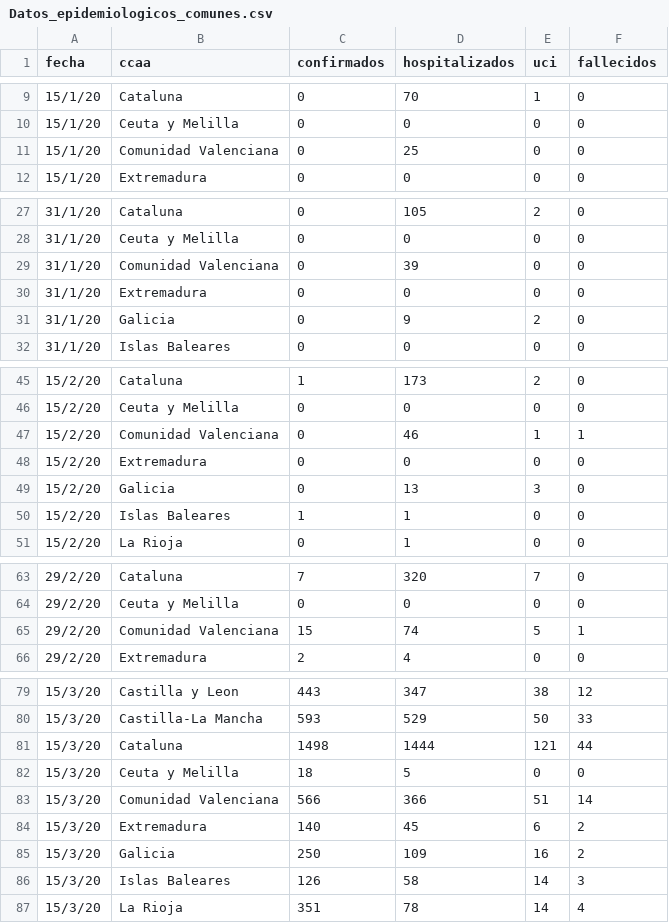
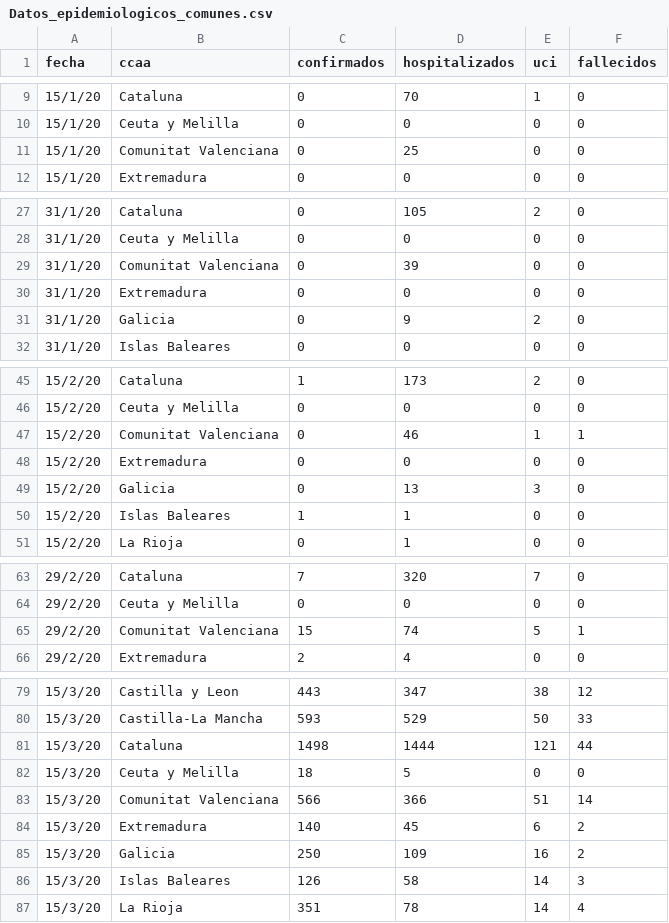
Before and after one commit to TFM-BigData-COVID19/BUILDING_DATABASE, a CSV file: Datos_epidemiologicos_comunes.csv, drawn as a sheet; only a part is shown, gaps mark what is left out; the diff covers the shown part only.

Commit message:
Add files via upload

```diff
--- a/Datos_epidemiologicos_comunes.csv
+++ b/Datos_epidemiologicos_comunes.csv
@@ -10,3 +10,3 @@ fecha;ccaa;confirmados;hospitalizados;uci;fallecidos
 15/1/20;Ceuta y Melilla;0;0;0;0
-15/1/20;Comunidad Valenciana;0;25;0;0
+15/1/20;Comunitat Valenciana;0;25;0;0
 15/1/20;Extremadura;0;0;0;0
@@ -28,3 +28,3 @@ fecha;ccaa;confirmados;hospitalizados;uci;fallecidos
 31/1/20;Ceuta y Melilla;0;0;0;0
-31/1/20;Comunidad Valenciana;0;39;0;0
+31/1/20;Comunitat Valenciana;0;39;0;0
 31/1/20;Extremadura;0;0;0;0
@@ -46,3 +46,3 @@ fecha;ccaa;confirmados;hospitalizados;uci;fallecidos
 15/2/20;Ceuta y Melilla;0;0;0;0
-15/2/20;Comunidad Valenciana;0;46;1;1
+15/2/20;Comunitat Valenciana;0;46;1;1
 15/2/20;Extremadura;0;0;0;0
@@ -64,3 +64,3 @@ fecha;ccaa;confirmados;hospitalizados;uci;fallecidos
 29/2/20;Ceuta y Melilla;0;0;0;0
-29/2/20;Comunidad Valenciana;15;74;5;1
+29/2/20;Comunitat Valenciana;15;74;5;1
 29/2/20;Extremadura;2;4;0;0
@@ -82,3 +82,3 @@ fecha;ccaa;confirmados;hospitalizados;uci;fallecidos
 15/3/20;Ceuta y Melilla;18;5;0;0
-15/3/20;Comunidad Valenciana;566;366;51;14
+15/3/20;Comunitat Valenciana;566;366;51;14
 15/3/20;Extremadura;140;45;6;2
```
Also changed, not shown: 28 edited cells elsewhere in this file.
